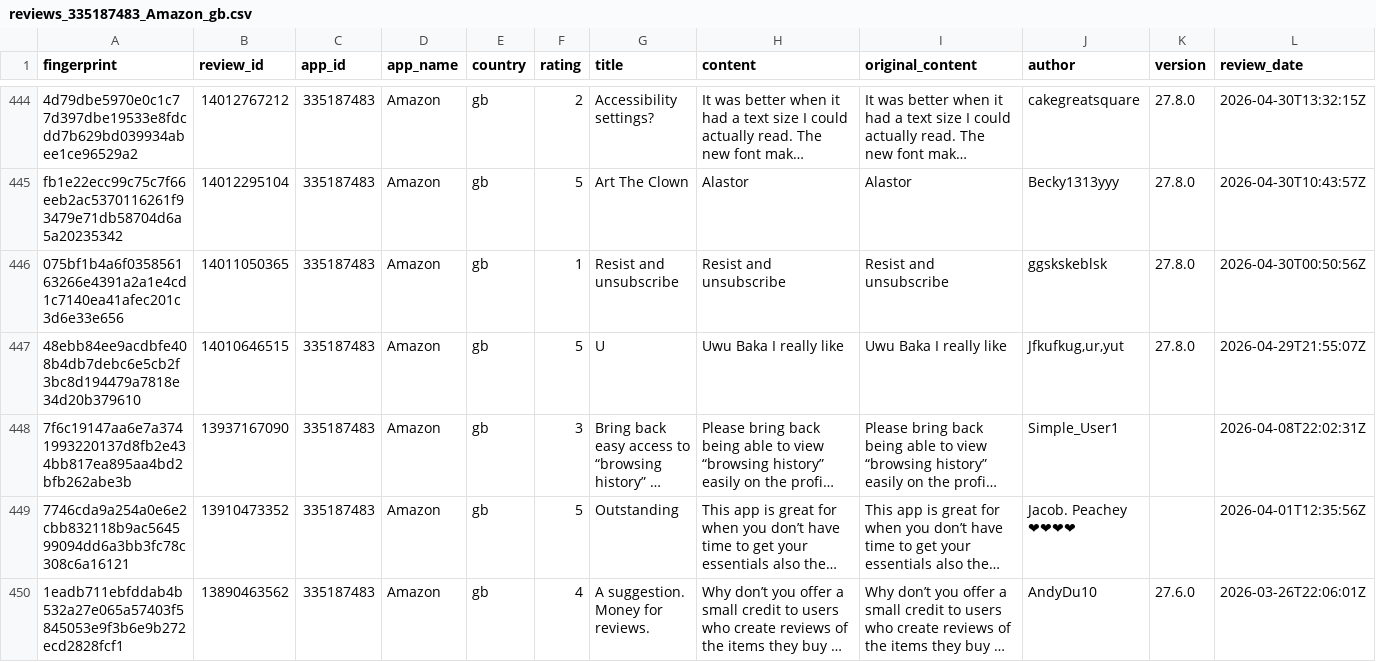
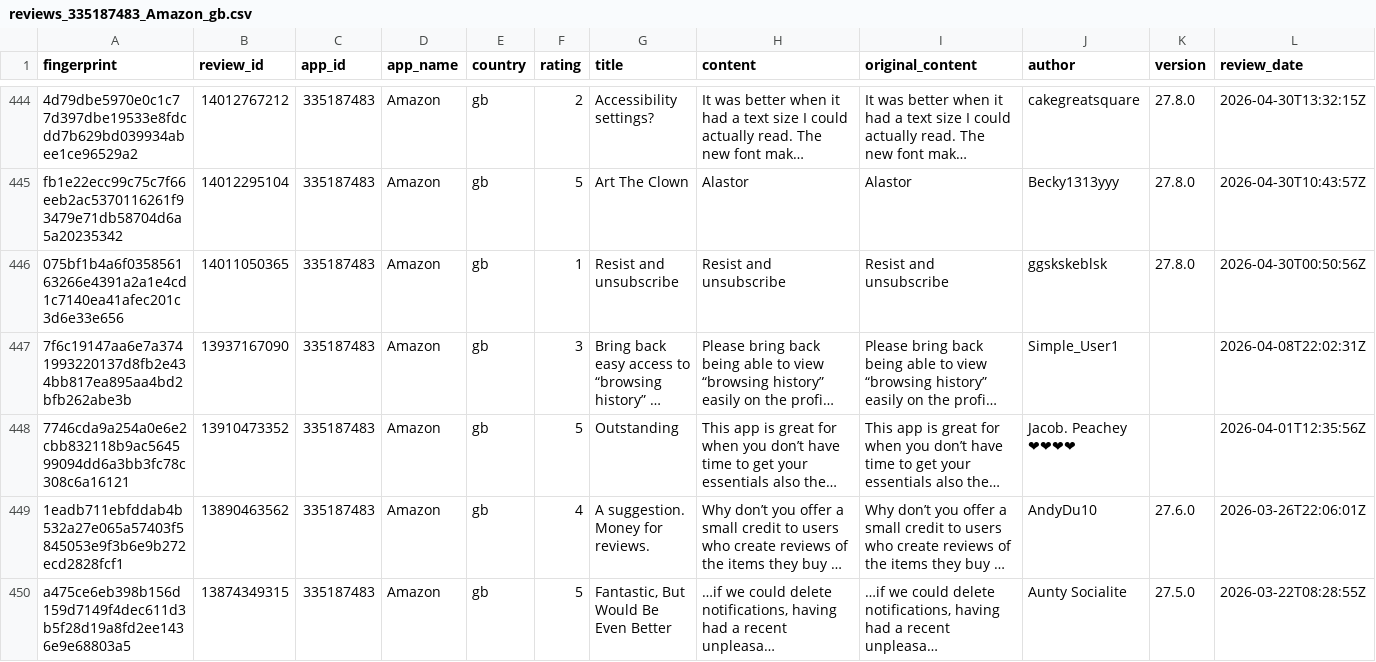
Before and after one commit to pickmiu/appstore-public-data, a CSV file: data/reviews_335187483_Amazon_gb.csv, drawn as a sheet; only a part is shown, gaps mark what is left out; the shorter side is filled out with more unchanged rows; long unchanged cells end in …; rows hold the shown columns only; the diff names each change by its address in the sheet, - before the commit and + after, or states it on an @@ line.

```diff
--- a/data/reviews_335187483_Amazon_gb.csv
+++ b/data/reviews_335187483_Amazon_gb.csv
-row 447: 48ebb84ee9acdbfe408b4db7debc6e5cb2f3bc8d194479a7818e34d20b379610 | 14010646515 | 335187483 | Amazon | gb | 5 | U | Uwu Baka I really like | Uwu Baka I really like | Jfkufkug,ur,yut | 27.8.0 | 2026-04-29T21:55:07Z
```
Also changed, not shown: 4 other files.
